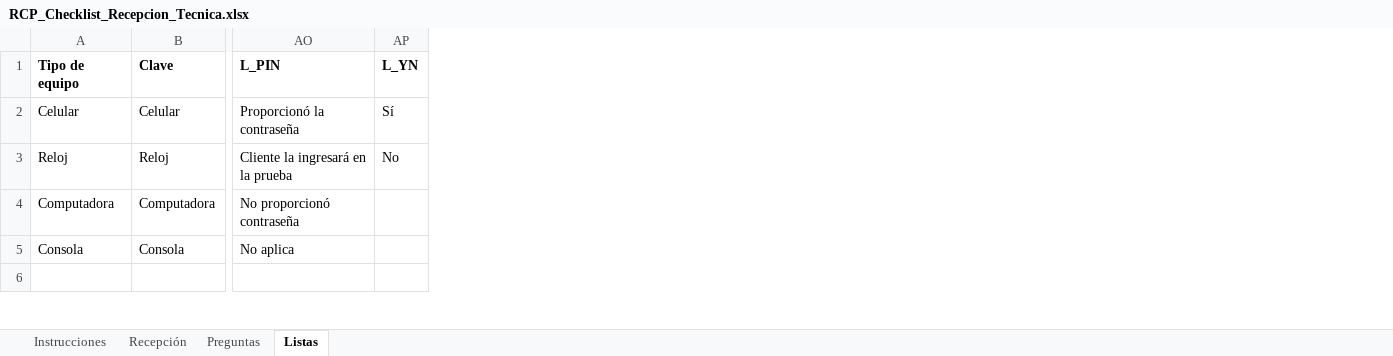
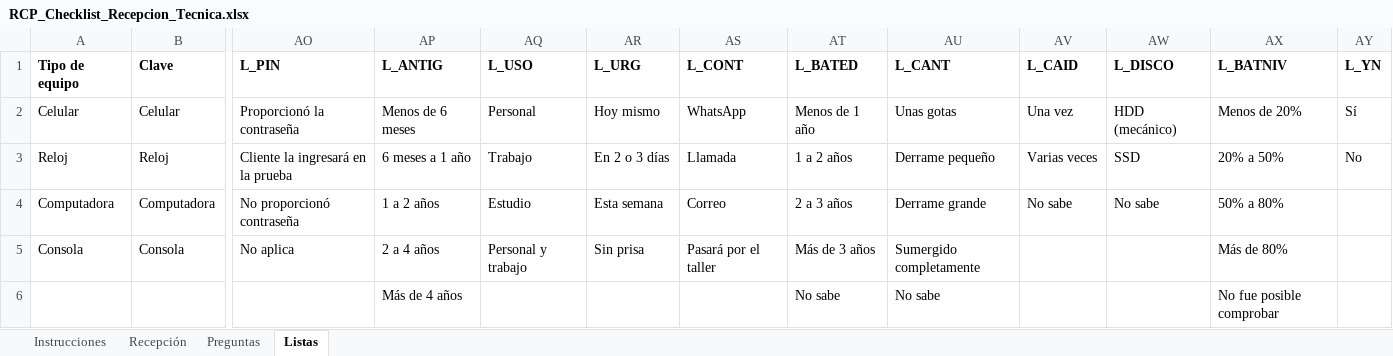
Before and after one commit to rcpprueba2024-eng/nexus-erp, an Excel workbook: RCP_Checklist_Recepcion_Tecnica.xlsx, sheet Listas, drawn as a sheet; only a part is shown, gaps mark what is left out; values as stored, in another font and other column widths than the file's, no borders; the diff covers the shown part only; the diff names each change by its address in the sheet, - before the commit and + after, or states it on an @@ line.

```diff
--- a/RCP_Checklist_Recepcion_Tecnica.xlsx (sheet Listas)
+++ b/RCP_Checklist_Recepcion_Tecnica.xlsx (sheet Listas)
+column AP (L_ANTIG), rows 2-6: Menos de 6 meses | 6 meses a 1 año | 1 a 2 años | 2 a 4 años | Más de 4 años
+column AQ (L_USO), rows 2-5: Personal | Trabajo | Estudio | Personal y trabajo
+column AR (L_URG), rows 2-5: Hoy mismo | En 2 o 3 días | Esta semana | Sin prisa
+column AS (L_CONT), rows 2-5: WhatsApp | Llamada | Correo | Pasará por el taller
+column AT (L_BATED), rows 2-6: Menos de 1 año | 1 a 2 años | 2 a 3 años | Más de 3 años | No sabe
+column AU (L_CANT), rows 2-6: Unas gotas | Derrame pequeño | Derrame grande | Sumergido completamente | No sabe
+column AV (L_CAID), rows 2-4: Una vez | Varias veces | No sabe
+column AW (L_DISCO), rows 2-4: HDD (mecánico) | SSD | No sabe
+column AX (L_BATNIV), rows 2-6: Menos de 20% | 20% a 50% | 50% a 80% | Más de 80% | No fue posible comprobar
```
Also changed, not shown: 8 added rows elsewhere in this sheet, sheet Preguntas.
